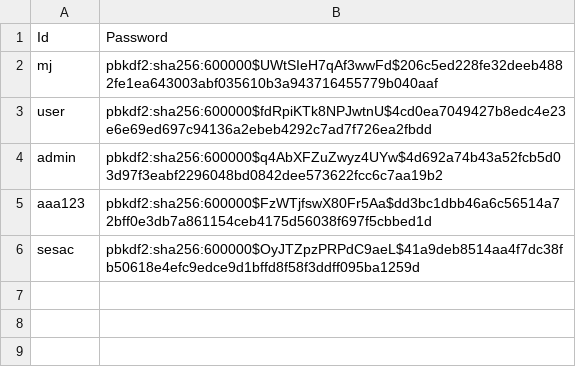
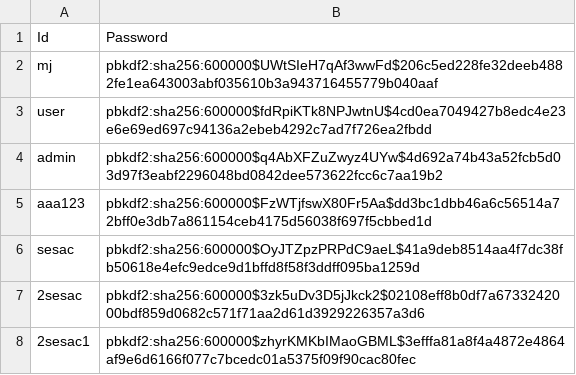
Before and after one commit to Minjoo522/CRM, a CSV file: src/member.csv, drawn as a sheet.

```diff
--- a/src/member.csv
+++ b/src/member.csv
@@ -6 +6,3 @@ aaa123,pbkdf2:sha256:600000$FzWTjfswX80Fr5Aa$dd3bc1dbb46a6c56514a72bff0e3db7a861
 sesac,pbkdf2:sha256:600000$OyJTZpzPRPdC9aeL$41a9deb8514aa4f7dc38fb50618e4efc9edce9d1bffd8f58f3ddff095ba1259d
+2sesac,pbkdf2:sha256:600000$3zk5uDv3D5jJkck2$02108eff8b0df7a6733242000bdf859d0682c571f71aa2d61d3929226357a3d6
+2sesac1,pbkdf2:sha256:600000$zhyrKMKbIMaoGBML$3efffa81a8f4a4872e4864af9e6d6166f077c7bcedc01a5375f09f90cac80fec
```
Also changed, not shown: 13 other files.
